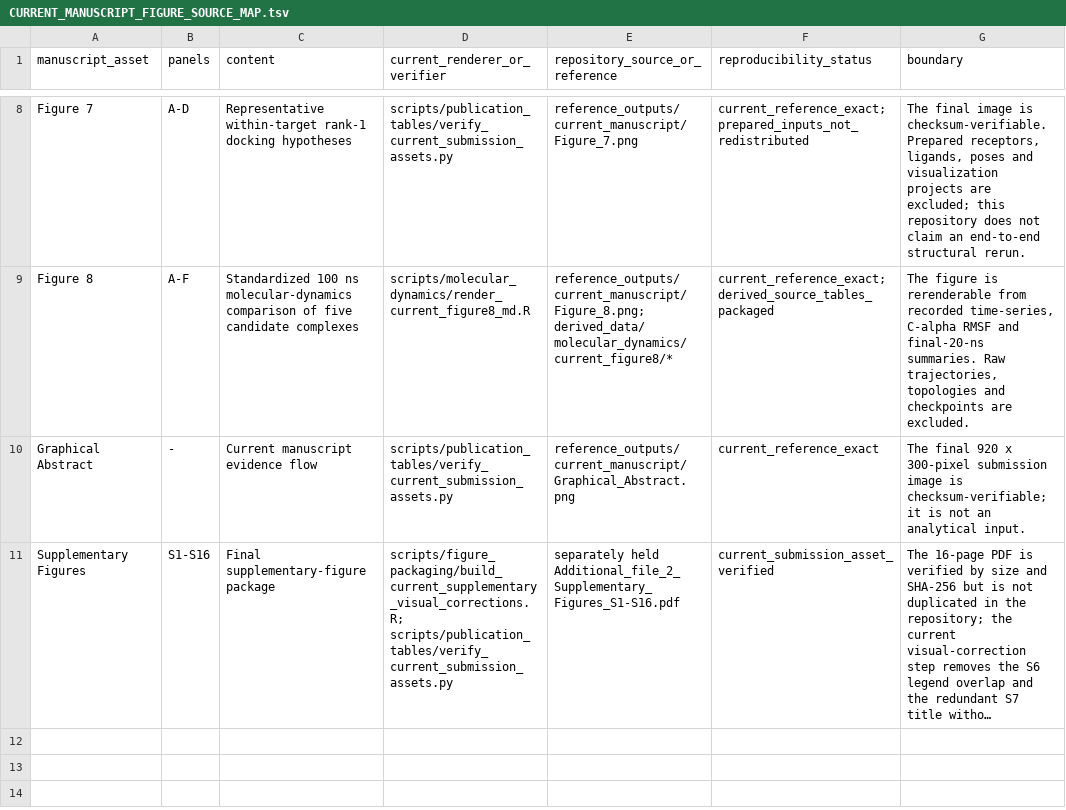
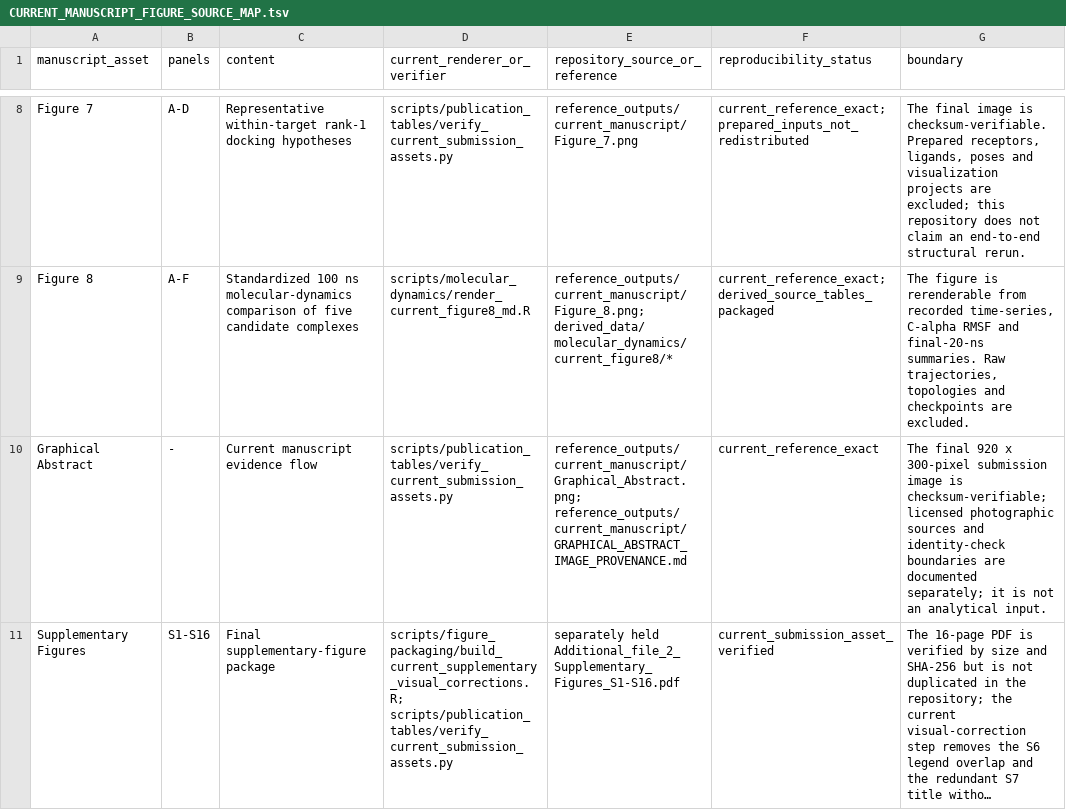
Before and after one commit to yuyi-wang-imu/aa-donor-recovery-perturbation, a TSV file: CURRENT_MANUSCRIPT_FIGURE_SOURCE_MAP.tsv, drawn as a sheet; only a part is shown, gaps mark what is left out; long unchanged cells end in …; the diff names each change by its address in the sheet, - before the commit and + after, or states it on an @@ line.

Commit message:
Align graphical abstract with final manuscript title

```diff
--- a/CURRENT_MANUSCRIPT_FIGURE_SOURCE_MAP.tsv
+++ b/CURRENT_MANUSCRIPT_FIGURE_SOURCE_MAP.tsv
-E10 (repository_source_or_reference): reference_outputs/current_manuscript/Graphical_Abstract.png
+E10 (repository_source_or_reference): reference_outputs/current_manuscript/Graphical_Abstract.png; reference_outputs/current_manuscript/GRAPHICAL_ABSTRACT_IMAGE_PROVENANCE.md
-G10 (boundary): …is checksum-verifiable; it is…
+G10 (boundary): …is checksum-verifiable; licensed photographic sources and identity-check boundaries are documented separately; it is…
```
Also changed, not shown: CURRENT_MANUSCRIPT_ASSET_CHECKSUMS.tsv, MANIFEST.tsv, 4 other files.
